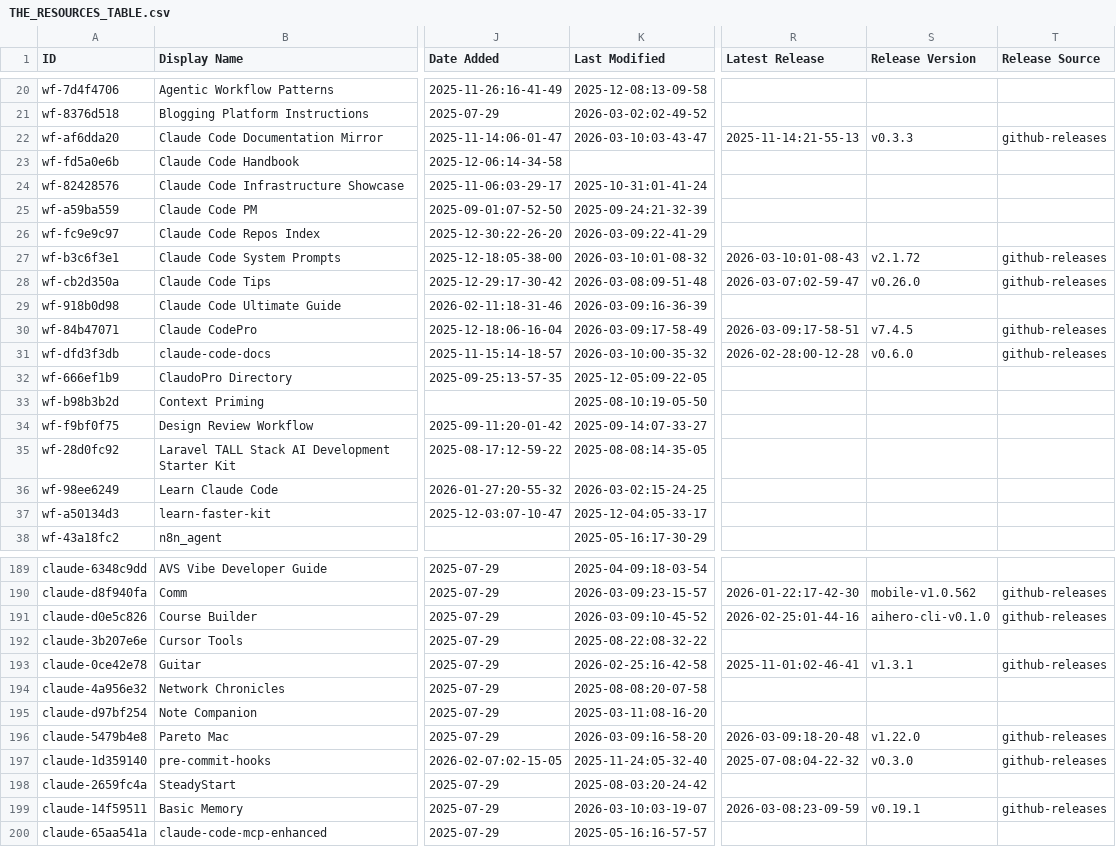
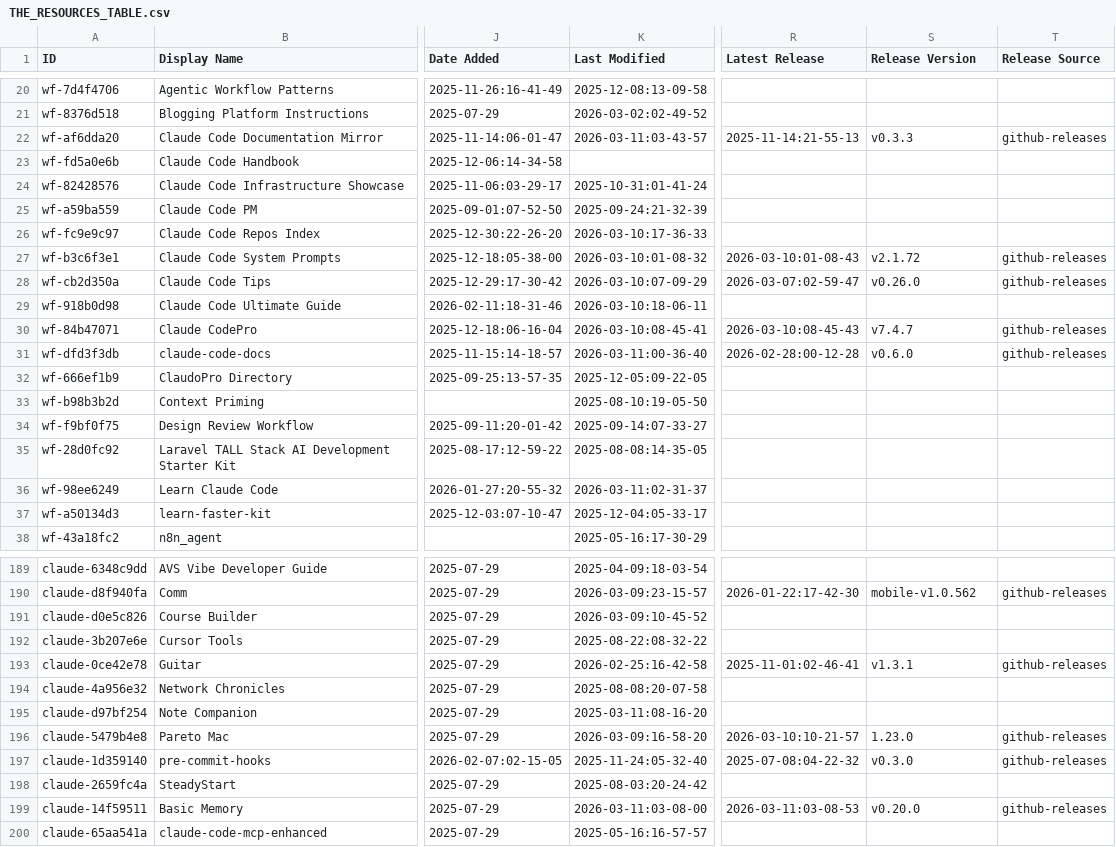
Before and after one commit to TomBombadil-heyho/awesome-claude-code, a CSV file: THE_RESOURCES_TABLE.csv, drawn as a sheet; only a part is shown, gaps mark what is left out; the diff covers the shown part only; the diff names each change by its address in the sheet, - before the commit and + after, or states it on an @@ line.

```diff
--- a/THE_RESOURCES_TABLE.csv
+++ b/THE_RESOURCES_TABLE.csv
-K22 (Last Modified): 2026-03-10:03-43-47
+K22 (Last Modified): 2026-03-11:03-43-57
-K26 (Last Modified): 2026-03-09:22-41-29
+K26 (Last Modified): 2026-03-10:17-36-33
-K28 (Last Modified): 2026-03-08:09-51-48
+K28 (Last Modified): 2026-03-10:07-09-29
-K29 (Last Modified): 2026-03-09:16-36-39
+K29 (Last Modified): 2026-03-10:18-06-11
-K30 (Last Modified): 2026-03-09:17-58-49
+K30 (Last Modified): 2026-03-10:08-45-41
-R30 (Latest Release): 2026-03-09:17-58-51
+R30 (Latest Release): 2026-03-10:08-45-43
-S30 (Release Version): v7.4.5
+S30 (Release Version): v7.4.7
-K31 (Last Modified): 2026-03-10:00-35-32
+K31 (Last Modified): 2026-03-11:00-36-40
-K36 (Last Modified): 2026-03-02:15-24-25
+K36 (Last Modified): 2026-03-11:02-31-37
-R191 (Latest Release): 2026-02-25:01-44-16
+R191 (Latest Release): (empty)
-S191 (Release Version): aihero-cli-v0.1.0
+S191 (Release Version): (empty)
-T191 (Release Source): github-releases
+T191 (Release Source): (empty)
-R196 (Latest Release): 2026-03-09:18-20-48
+R196 (Latest Release): 2026-03-10:10-21-57
-S196 (Release Version): v1.22.0
+S196 (Release Version): 1.23.0
-K199 (Last Modified): 2026-03-10:03-19-07
+K199 (Last Modified): 2026-03-11:03-08-00
-R199 (Latest Release): 2026-03-08:23-09-59
+R199 (Latest Release): 2026-03-11:03-08-53
-S199 (Release Version): v0.19.1
+S199 (Release Version): v0.20.0
```
Also changed, not shown: 34 edited cells elsewhere in this file.
